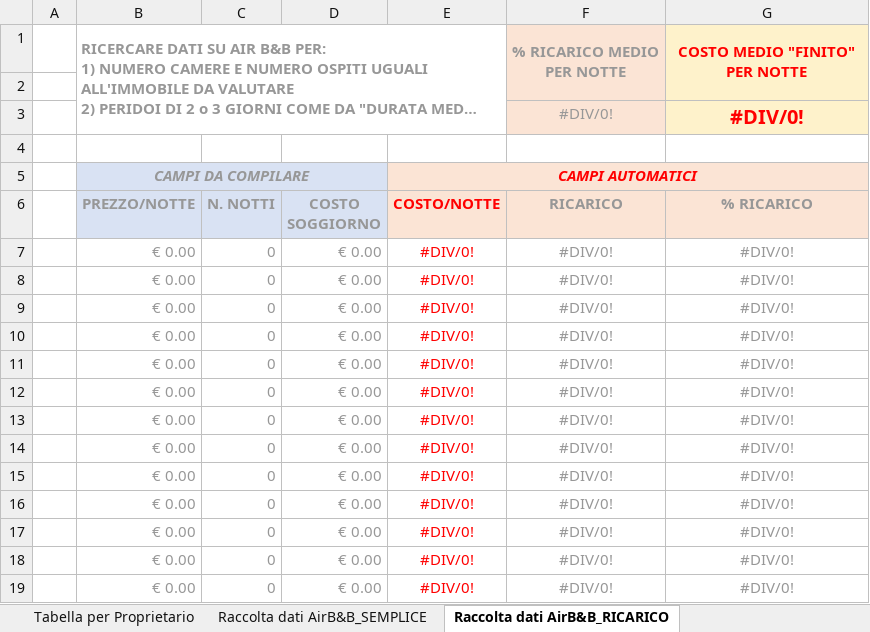
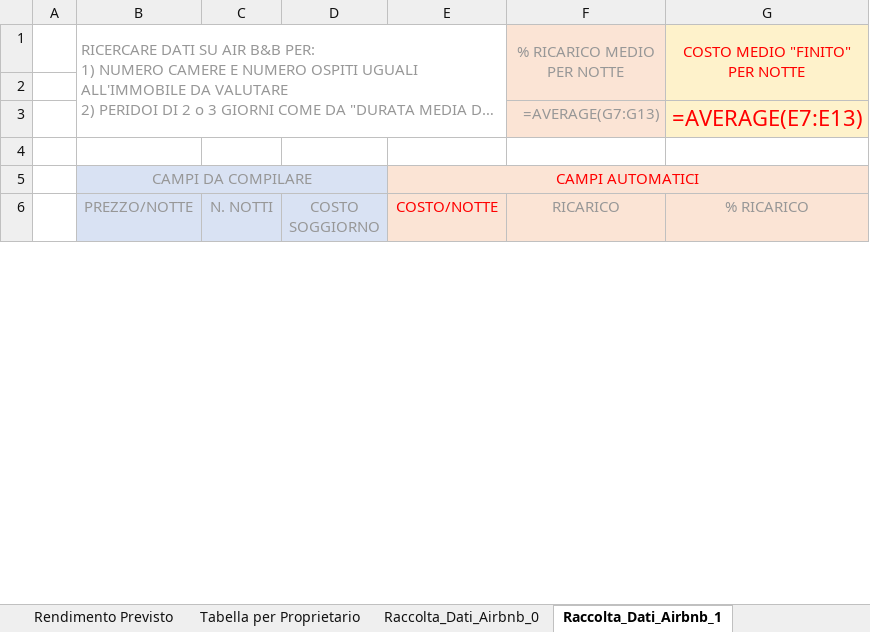
Before and after one commit to lucaimbalzano/pdr.aribnb.house-network, an Excel workbook: media/2STANDARD_PianoDiRendimento.xlsx, sheet Raccolta_Dati_Airbnb_1, drawn as a sheet; only a part is shown; long unchanged cells end in …; values as stored, in another font and other column widths than the file's, no borders; formulas without a stored value are shown as written; charts and pictures not drawn; removed rows and columns are numbered as before the commit, all else as after; the diff covers the shown part only; the diff names each change by its address in the sheet, - before the commit and + after, or states it on an @@ line.

```diff
--- a/media/2STANDARD_PianoDiRendimento.xlsx (sheet Raccolta_Dati_Airbnb_1)
+++ b/media/2STANDARD_PianoDiRendimento.xlsx (sheet Raccolta_Dati_Airbnb_1)
-sheet tab: Raccolta dati AirB&B_SEMPLICE
+sheet tab: Raccolta_Dati_Airbnb_0
-sheet tab: Raccolta dati AirB&B_RICARICO
+sheet tab: Raccolta_Dati_Airbnb_1
-B1 bold: on
+B1 bold: off
-F1:G1 bold: on
+F1:G1 bold: off
-row 3:  |  |  |  |  | #DIV/0! | #DIV/0!
+row 3:  |  |  |  |  | =AVERAGE(G7:G13) | =AVERAGE(E7:E13)
@@ B5 bold: on → off, italic: on → off @@
@@ E5 bold: on → off, italic: on → off @@
-B6:G6 bold: on
+B6:G6 bold: off
-row 7:  | € 0.00 | 0 | € 0.00 | #DIV/0! | #DIV/0! | #DIV/0!
-row 8:  | € 0.00 | 0 | € 0.00 | #DIV/0! | #DIV/0! | #DIV/0!
-row 9:  | € 0.00 | 0 | € 0.00 | #DIV/0! | #DIV/0! | #DIV/0!
-row 10:  | € 0.00 | 0 | € 0.00 | #DIV/0! | #DIV/0! | #DIV/0!
-row 11:  | € 0.00 | 0 | € 0.00 | #DIV/0! | #DIV/0! | #DIV/0!
-row 12:  | € 0.00 | 0 | € 0.00 | #DIV/0! | #DIV/0! | #DIV/0!
-row 13:  | € 0.00 | 0 | € 0.00 | #DIV/0! | #DIV/0! | #DIV/0!
-row 14:  | € 0.00 | 0 | € 0.00 | #DIV/0! | #DIV/0! | #DIV/0!
-row 15:  | € 0.00 | 0 | € 0.00 | #DIV/0! | #DIV/0! | #DIV/0!
-row 16:  | € 0.00 | 0 | € 0.00 | #DIV/0! | #DIV/0! | #DIV/0!
-row 17:  | € 0.00 | 0 | € 0.00 | #DIV/0! | #DIV/0! | #DIV/0!
-row 18:  | € 0.00 | 0 | € 0.00 | #DIV/0! | #DIV/0! | #DIV/0!
-row 19:  | € 0.00 | 0 | € 0.00 | #DIV/0! | #DIV/0! | #DIV/0!
```
Also changed, not shown: 37 added rows and 24 removed rows elsewhere in this sheet, sheet Rendimento Previsto, sheet Tabella per Proprietario, sheet Raccolta_Dati_Airbnb_0, charts or pictures, 13 other files.
